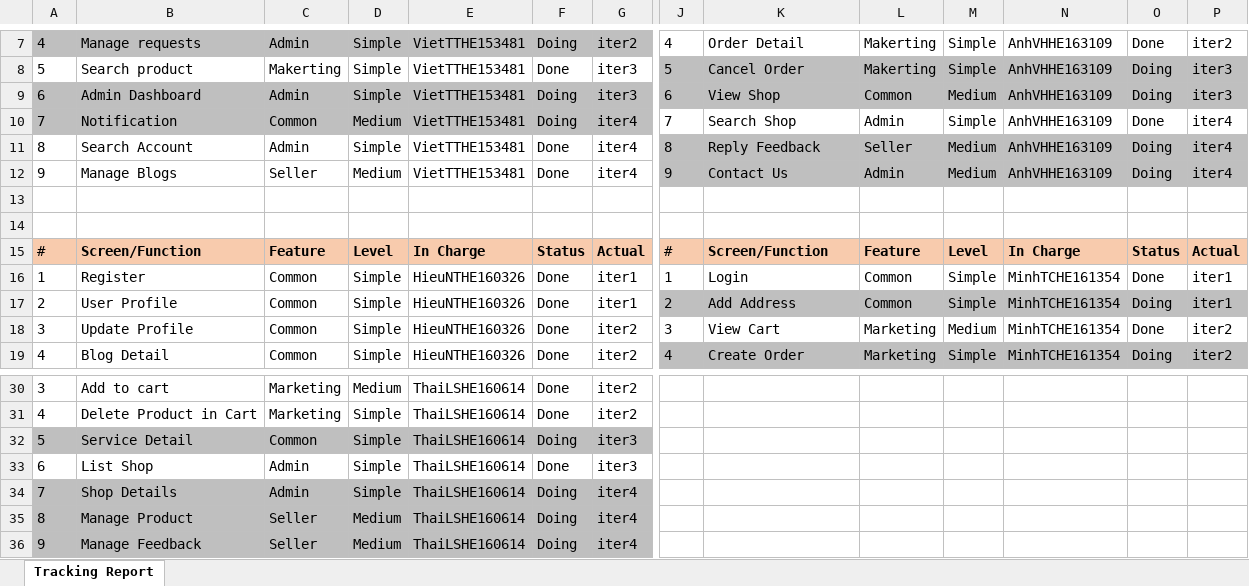
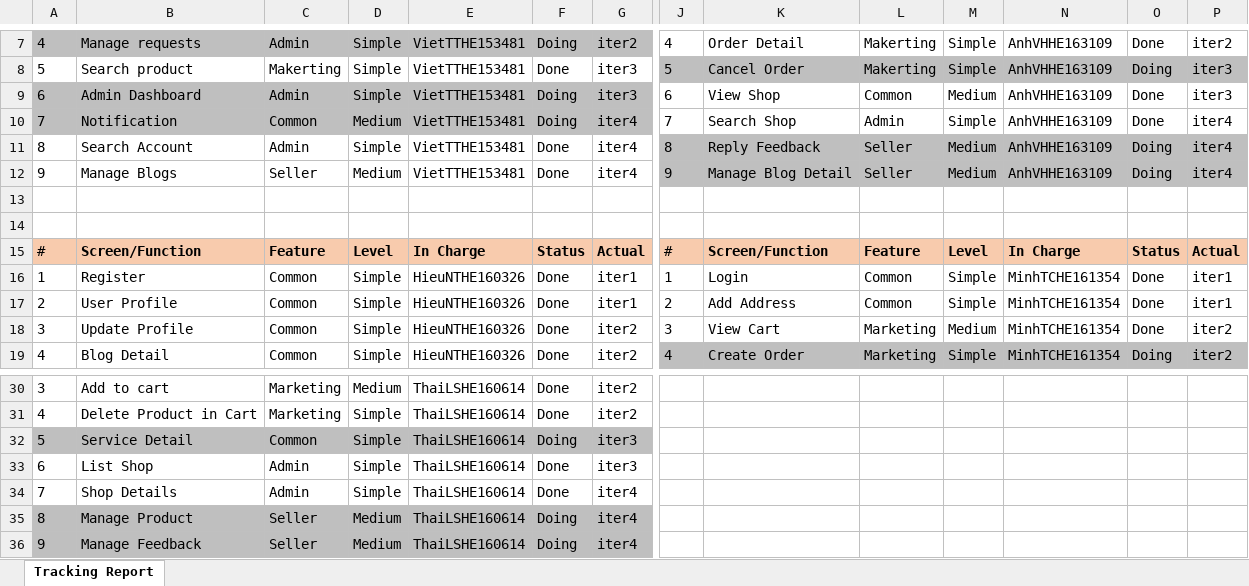
Before and after one commit to VietTTHE153481-FPTU/Weekly-material, an Excel workbook: W7/Excel/SWP391-OnlineShop-Project Tracking.xlsx, sheet Tracking Report, drawn as a sheet; only a part is shown, gaps mark what is left out; values as stored, in another font and other column widths than the file's, no borders; the diff names each change by its address in the sheet, - before the commit and + after, or states it on an @@ line.

```diff
--- a/W7/Excel/SWP391-OnlineShop-Project Tracking.xlsx (sheet Tracking Report)
+++ b/W7/Excel/SWP391-OnlineShop-Project Tracking.xlsx (sheet Tracking Report)
-J9:P9 fill: #BFBFBF
+J9:P9 fill: none
-O9: Doing
+O9: Done
-K12: Contact Us
+K12: Manage Blog Detail
-L12: Admin
+L12: Seller
-J17:P17 fill: #BFBFBF
+J17:P17 fill: none
-O17: Doing
+O17: Done
-A34:G34 fill: #BFBFBF
+A34:G34 fill: none
-F34: Doing
+F34: Done
```
Also changed, not shown: 31 other files.
